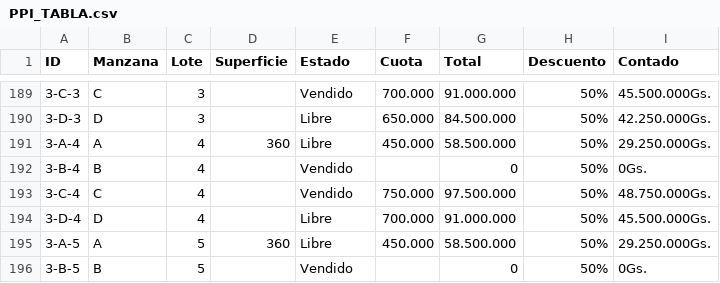
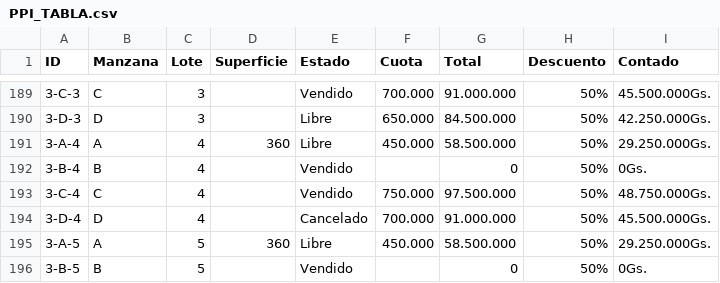
Before and after one commit to PPIWEB/PPIWEB, a CSV file: layers/PPI_TABLA.csv, drawn as a sheet; only a part is shown, gaps mark what is left out.

Commit message:
Update from Mobile/Sheets (Columns A-I only)

```diff
--- a/layers/PPI_TABLA.csv
+++ b/layers/PPI_TABLA.csv
@@ -196,3 +196,3 @@ ID,Manzana,Lote,Superficie,Estado,Cuota,Total,Descuento,Contado
 3-C-4,C,4,,Vendido,750.000,97.500.000,50%,48.750.000Gs.
-3-D-4,D,4,,Libre,700.000,91.000.000,50%,45.500.000Gs.
+3-D-4,D,4,,Cancelado,700.000,91.000.000,50%,45.500.000Gs.
 3-A-5,A,5,360,Libre,450.000,58.500.000,50%,29.250.000Gs.
```
